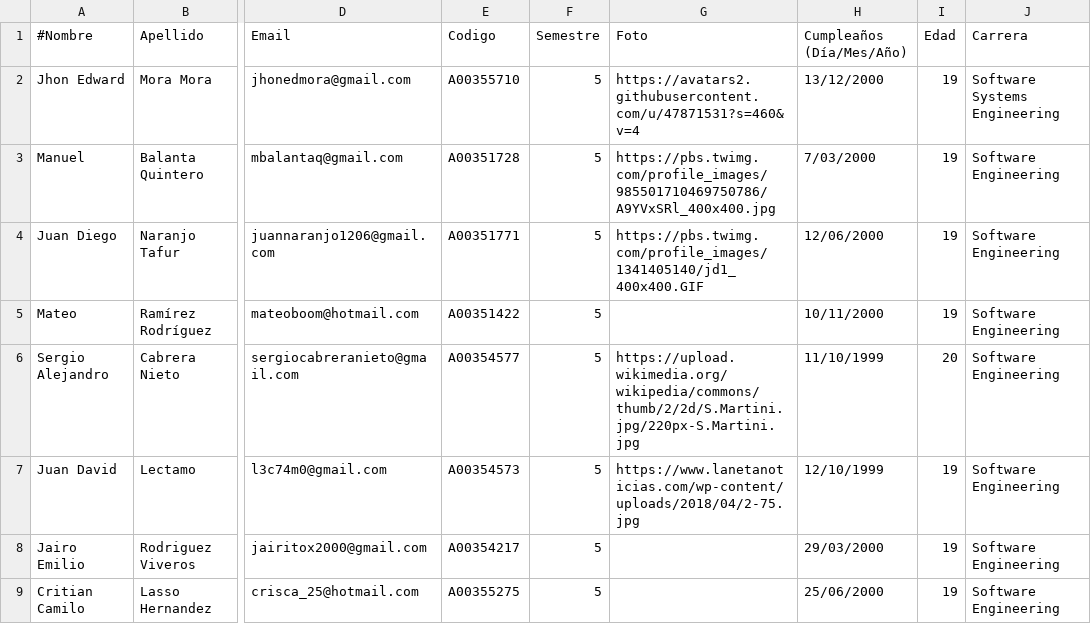
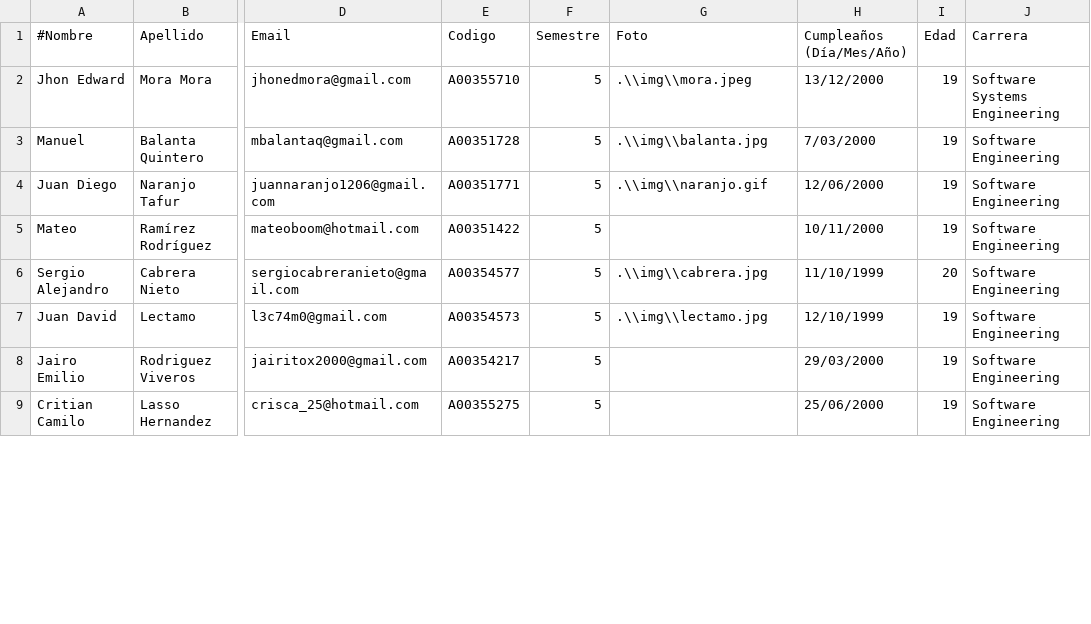
Before and after one commit to Matein092/Agenda, a CSV file: data/Materias - Student.csv, drawn as a sheet; only a part is shown, gaps mark what is left out; the diff covers the shown part only; the diff names each change by its address in the sheet, - before the commit and + after, or states it on an @@ line.

```diff
--- a/data/Materias - Student.csv
+++ b/data/Materias - Student.csv
-G2 (Foto): https://avatars2.githubusercontent.com/u/47871531?s=460&v=4
+G2 (Foto): .\\img\\mora.jpeg
-G3 (Foto): https://pbs.twimg.com/profile_images/985501710469750786/A9YVxSRl_400x400.jpg
+G3 (Foto): .\\img\\balanta.jpg
-G4 (Foto): https://pbs.twimg.com/profile_images/1341405140/jd1_400x400.GIF
+G4 (Foto): .\\img\\naranjo.gif
-G6 (Foto): https://upload.wikimedia.org/wikipedia/commons/thumb/2/2d/S.Martini.jpg/220px-S.Martini.jpg
+G6 (Foto): .\\img\\cabrera.jpg
-G7 (Foto): https://www.lanetanoticias.com/wp-content/uploads/2018/04/2-75.jpg
+G7 (Foto): .\\img\\lectamo.jpg
```
Also changed, not shown: 12 edited cells elsewhere in this file, 24 other files.
